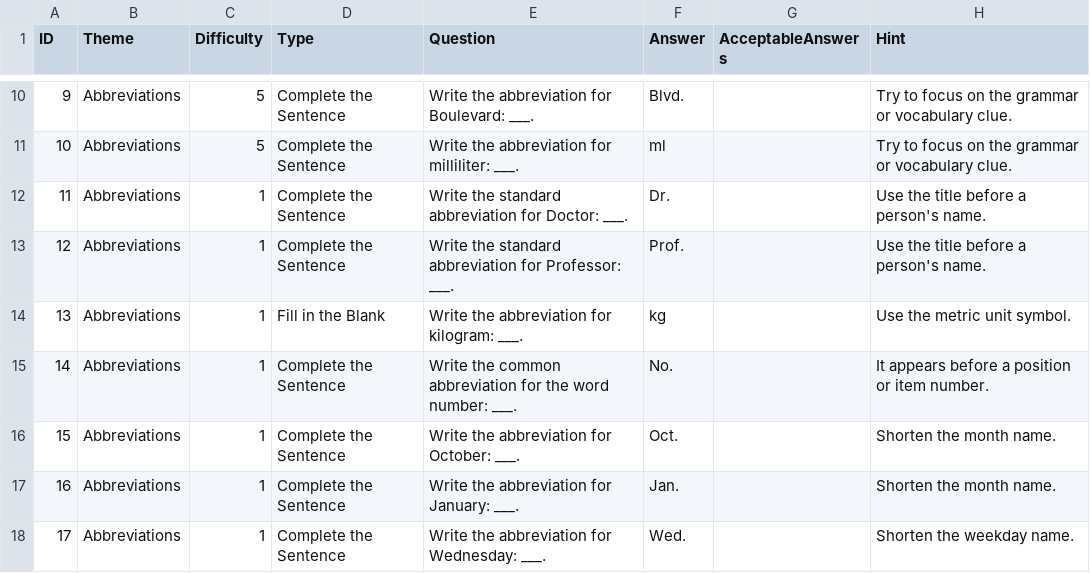
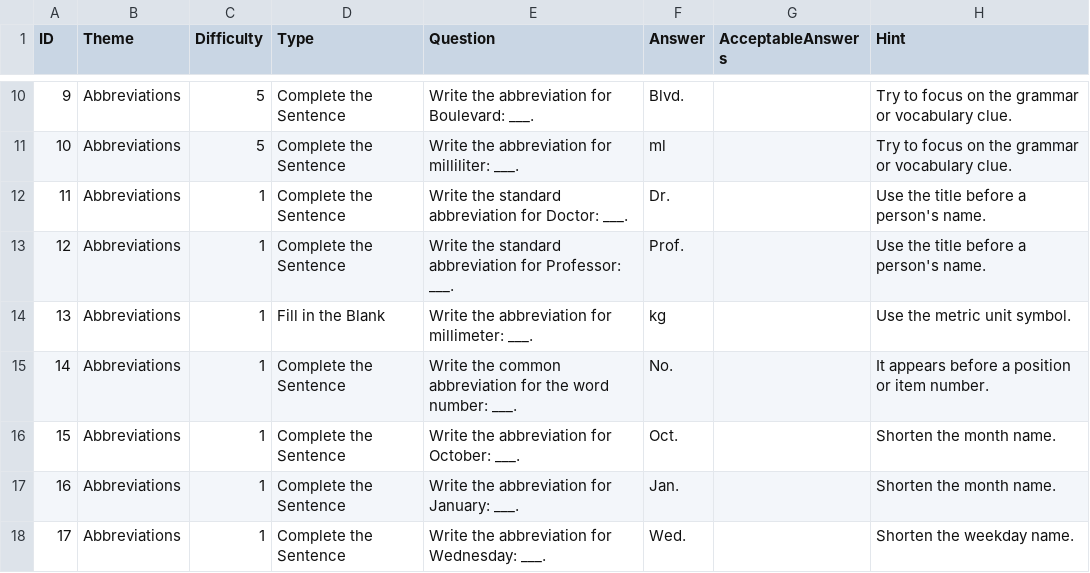
Before and after one commit to stephenfagen/english-quest, a CSV file: A1_Abbreviations.csv, drawn as a sheet; only a part is shown, gaps mark what is left out.

Commit message:
Remove repeated or overlong question cues

```diff
--- a/A1_Abbreviations.csv
+++ b/A1_Abbreviations.csv
@@ -13,3 +13,3 @@
 12,Abbreviations,1,Complete the Sentence,Write the standard abbreviation for Professor: ___.,Prof.,,Use the title before a person's name.
-13,Abbreviations,1,Fill in the Blank,Write the abbreviation for kilogram: ___.,kg,,Use the metric unit symbol.
+13,Abbreviations,1,Fill in the Blank,Write the abbreviation for millimeter: ___.,kg,,Use the metric unit symbol.
 14,Abbreviations,1,Complete the Sentence,Write the common abbreviation for the word number: ___.,No.,,It appears before a position or item number.
```
